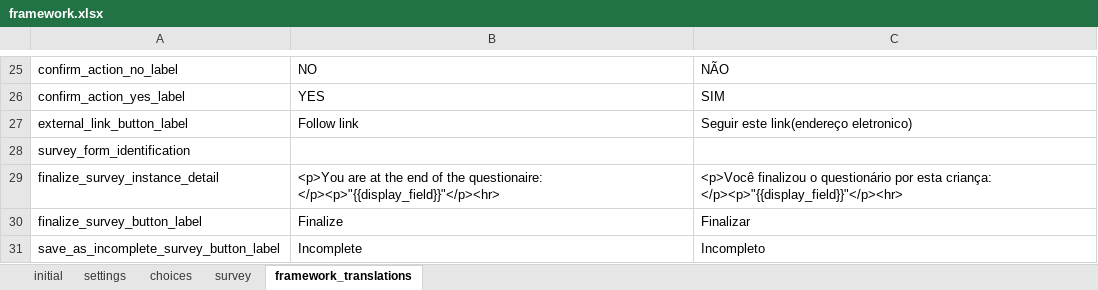
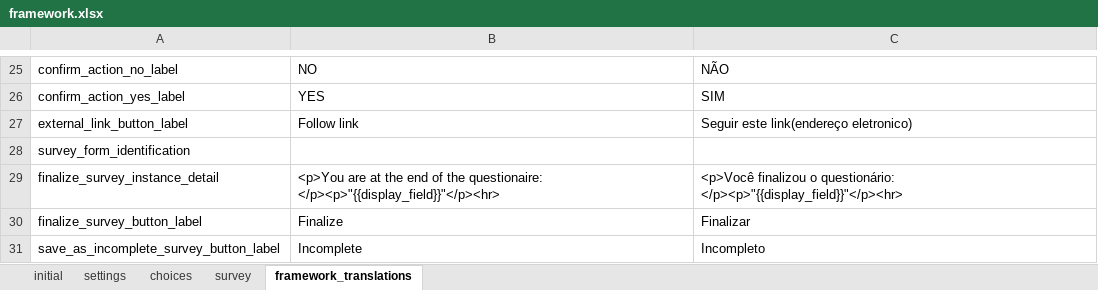
Before and after one commit to BandimHealthProject/freebase, an Excel workbook: app/config/assets/framework/forms/framework/framework.xlsx, sheet framework_translations, drawn as a sheet; only a part is shown, gaps mark what is left out; values as stored, in another font and other column widths than the file's, no borders; the diff names each change by its address in the sheet, - before the commit and + after, or states it on an @@ line.

```diff
--- a/app/config/assets/framework/forms/framework/framework.xlsx (sheet framework_translations)
+++ b/app/config/assets/framework/forms/framework/framework.xlsx (sheet framework_translations)
-C29: …finalizou o questionário por esta criança: </p><p>"{{display_field}}"</p><hr>
+C29: …finalizou o questionário: </p><p>"{{display_field}}"</p><hr>
```
Also changed, not shown: sheet survey, sheet choices, app/config/tables/CRIANCA/forms/CRIANCA/CRIANCA.xlsx, app/config/tables/CRIANCA_HOSP/forms/CRIANCA_HOSP/CRIANCA_HOSP.xlsx, 12 other files.
